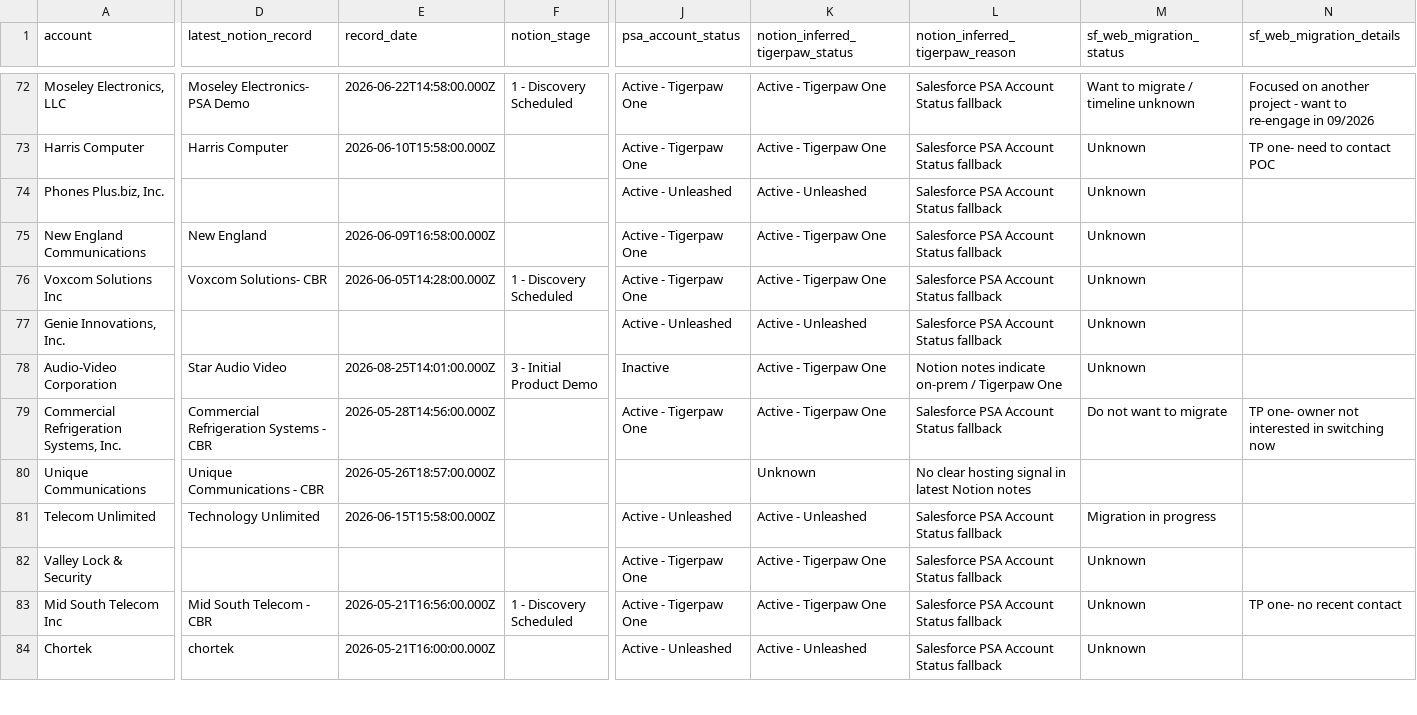
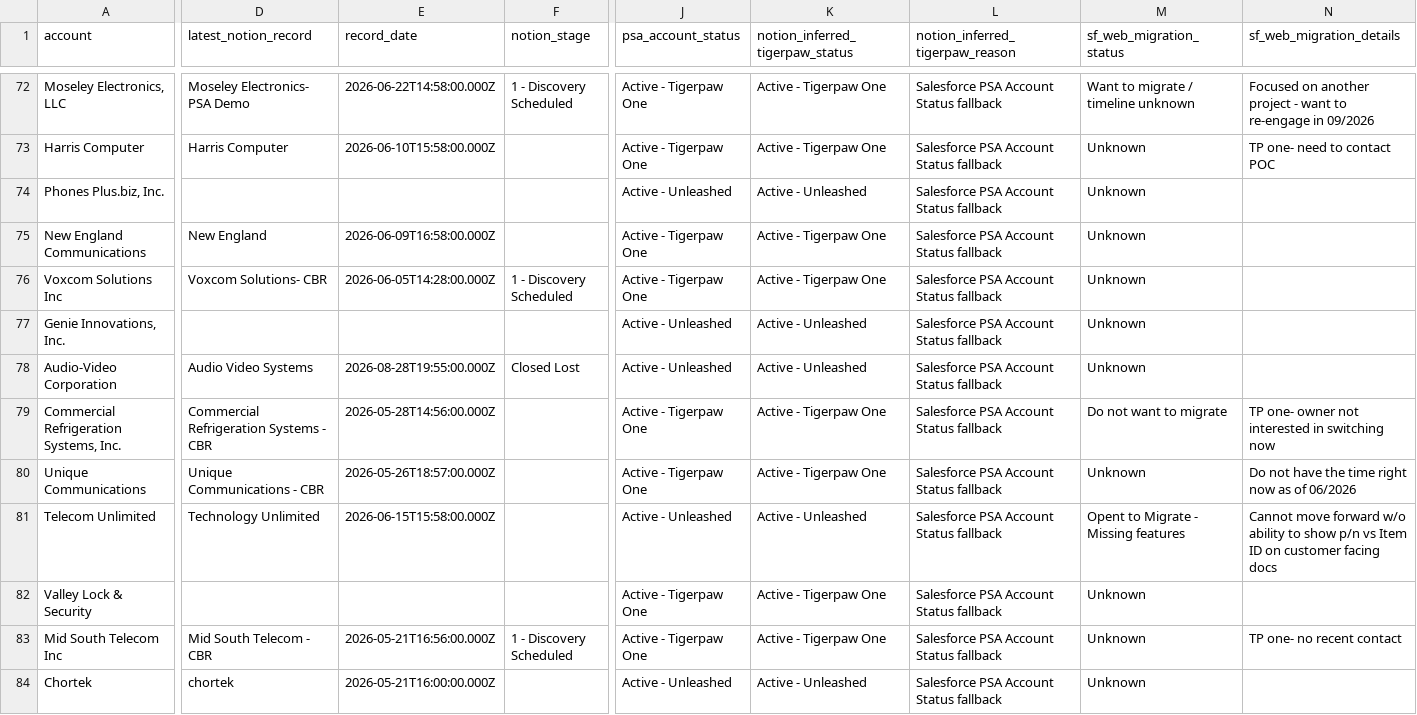
Before and after one commit to koontz-robin/robin-decks, a CSV file: tigerpaw_migration_interest_from_notion.csv, drawn as a sheet; only a part is shown, gaps mark what is left out; the diff covers the shown part only; the diff names each change by its address in the sheet, - before the commit and + after, or states it on an @@ line.

Commit message:
Refresh Tigerpaw migration interest dashboard

```diff
--- a/tigerpaw_migration_interest_from_notion.csv
+++ b/tigerpaw_migration_interest_from_notion.csv
-D78 (latest_notion_record): Star Audio Video
+D78 (latest_notion_record): Audio Video Systems
-E78 (record_date): 2026-08-25T14:01:00.000Z
+E78 (record_date): 2026-08-28T19:55:00.000Z
-F78 (notion_stage): 3 - Initial Product Demo
+F78 (notion_stage): Closed Lost
-J78 (psa_account_status): Inactive
+J78 (psa_account_status): Active - Unleashed
-K78 (notion_inferred_tigerpaw_status): Active - Tigerpaw One
+K78 (notion_inferred_tigerpaw_status): Active - Unleashed
-L78 (notion_inferred_tigerpaw_reason): Notion notes indicate on-prem / Tigerpaw One
+L78 (notion_inferred_tigerpaw_reason): Salesforce PSA Account Status fallback
-J80 (psa_account_status): (empty)
+J80 (psa_account_status): Active - Tigerpaw One
-K80 (notion_inferred_tigerpaw_status): Unknown
+K80 (notion_inferred_tigerpaw_status): Active - Tigerpaw One
-L80 (notion_inferred_tigerpaw_reason): No clear hosting signal in latest Notion notes
+L80 (notion_inferred_tigerpaw_reason): Salesforce PSA Account Status fallback
-M80 (sf_web_migration_status): (empty)
+M80 (sf_web_migration_status): Unknown
-N80 (sf_web_migration_details): (empty)
+N80 (sf_web_migration_details): Do not have the time right now as of 06/2026
-M81 (sf_web_migration_status): Migration in progress
+M81 (sf_web_migration_status): Opent to Migrate - Missing features
-N81 (sf_web_migration_details): (empty)
+N81 (sf_web_migration_details): Cannot move forward w/o ability to show p/n vs Item ID on customer facing docs
```
Also changed, not shown: 96 edited cells elsewhere in this file, 5 other files.
